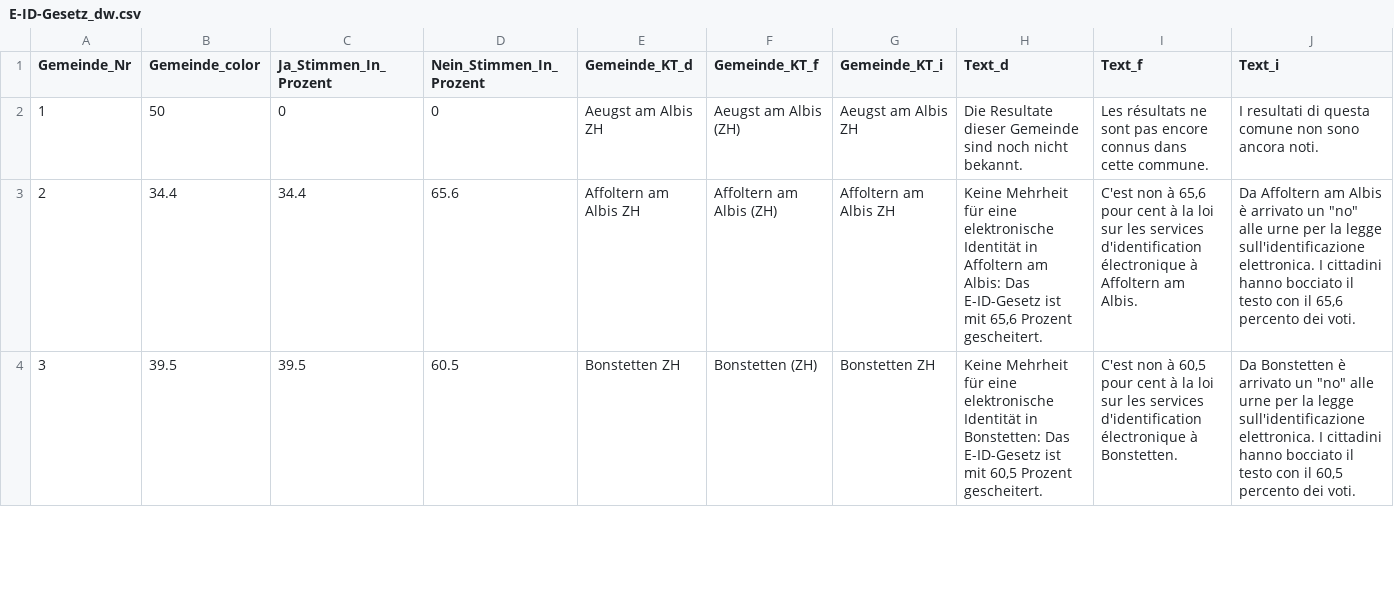
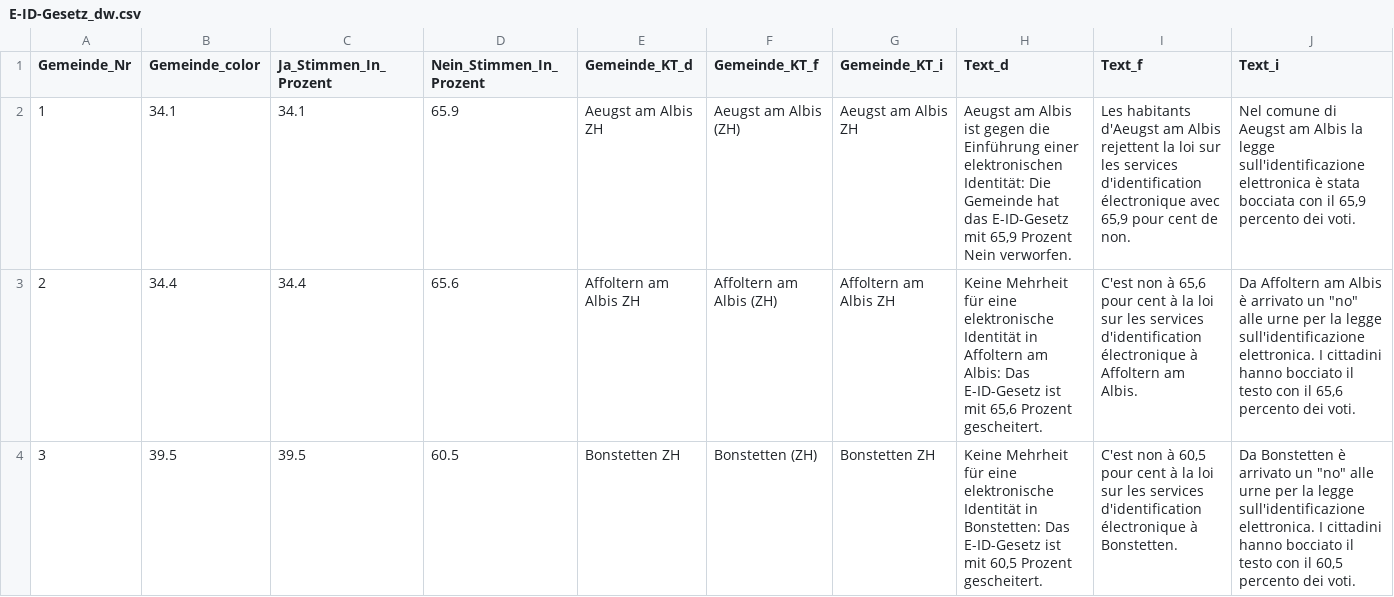
Before and after one commit to awp-finanznachrichten/lena_maerz2021, a CSV file: Output/E-ID-Gesetz_dw.csv, drawn as a sheet; only a part is shown; the diff covers the shown part only.

```diff
--- a/Output/E-ID-Gesetz_dw.csv
+++ b/Output/E-ID-Gesetz_dw.csv
@@ -1,3 +1,3 @@
 "Gemeinde_Nr","Gemeinde_color","Ja_Stimmen_In_Prozent","Nein_Stimmen_In_Prozent","Gemeinde_KT_d","Gemeinde_KT_f","Gemeinde_KT_i","Text_d","Text_f","Text_i"
-1,50,0,0,"Aeugst am Albis ZH","Aeugst am Albis (ZH)","Aeugst am Albis ZH","Die Resultate dieser Gemeinde sind noch nicht bekannt.","Les résultats ne sont pas encore connus dans cette commune.","I resultati di questa comune non sono ancora noti."
+1,34.1,34.1,65.9,"Aeugst am Albis ZH","Aeugst am Albis (ZH)","Aeugst am Albis ZH","Aeugst am Albis ist gegen die Einführung einer elektronischen Identität: Die Gemeinde hat das E-ID-Gesetz mit 65,9 Prozent Nein verworfen.","Les habitants d'Aeugst am Albis rejettent la loi sur les services d'identification électronique avec 65,9 pour cent de non.","Nel comune di Aeugst am Albis la legge sull'identificazione elettronica è stata bocciata con il 65,9 percento dei voti."
 2,34.4,34.4,65.6,"Affoltern am Albis ZH","Affoltern am Albis (ZH)","Affoltern am Albis ZH","Keine Mehrheit für eine elektronische Identität in Affoltern am Albis: Das E-ID-Gesetz ist mit 65,6 Prozent gescheitert.","C'est non à 65,6 pour cent à la loi sur les services d'identification électronique à Affoltern am Albis.","Da Affoltern am Albis è arrivato un ""no"" alle urne per la legge sull'identificazione elettronica. I cittadini hanno bocciato il testo con il 65,6 percento dei voti."
```
Also changed, not shown: 24 edited cells elsewhere in this file, Output/E-ID-Gesetz_dw_radiotop.csv, Output/Indonesien_dw.csv, 9 other files.
